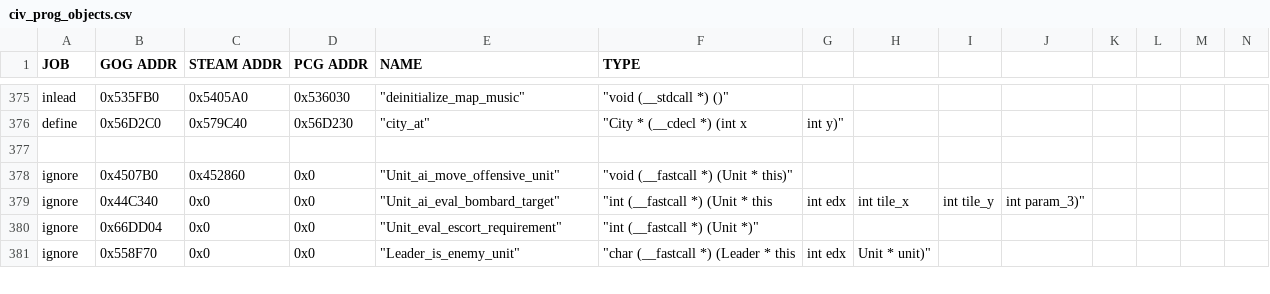
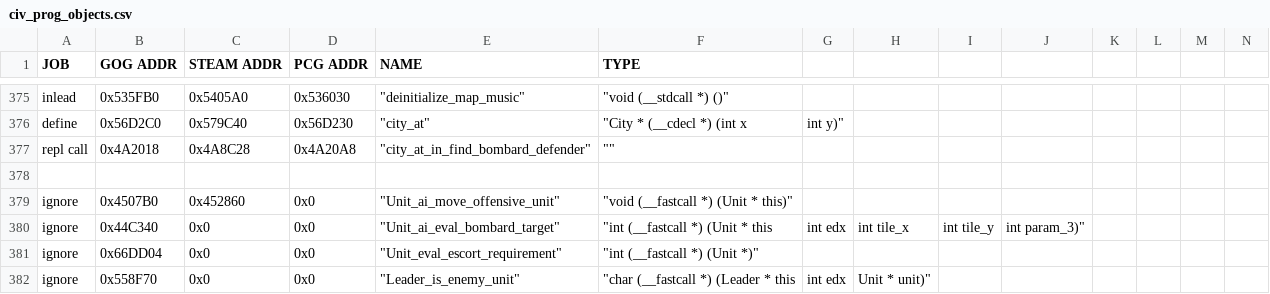
Before and after one commit to maxpetul/C3X, a CSV file: civ_prog_objects.csv, drawn as a sheet; only a part is shown, gaps mark what is left out; rows hold the shown columns only; the diff names each change by its address in the sheet, - before the commit and + after, or states it on an @@ line.

Commit message:
Remove land artillery target restrictions (ie allow them to bombard aircraft & ships in cities)

```diff
--- a/civ_prog_objects.csv
+++ b/civ_prog_objects.csv
+row 377: repl call | 0x4A2018 | 0x4A8C28 | 0x4A20A8 | "city_at_in_find_bombard_defender" | ""
```
Also changed, not shown: 3 other files.
